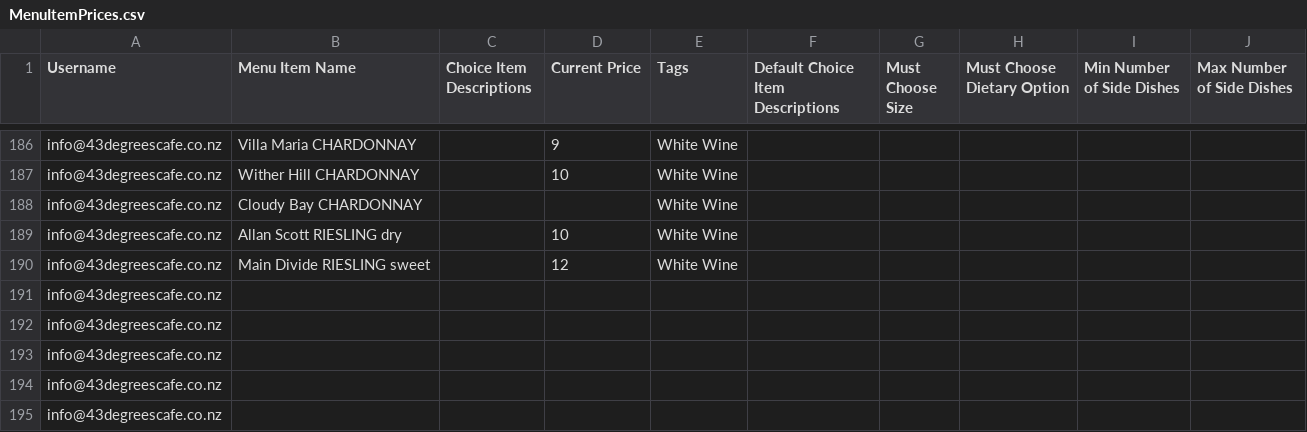
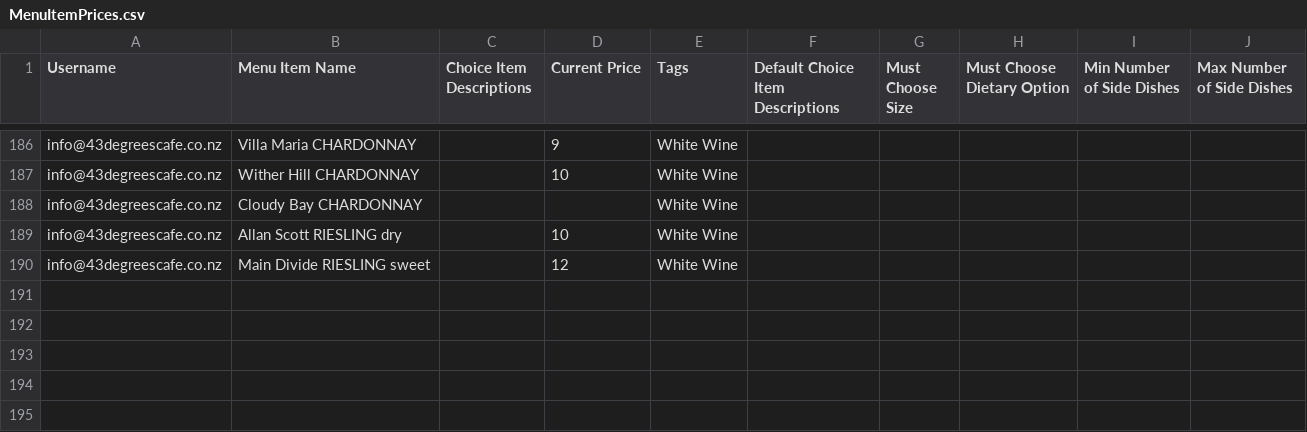
Before and after one commit to fingermenu/finger-menu-helper-tools, a CSV file: data/MenuItemPrices.csv, drawn as a sheet; only a part is shown, gaps mark what is left out; the diff names each change by its address in the sheet, - before the commit and + after, or states it on an @@ line.

Commit message:
Fixed data

```diff
--- a/data/MenuItemPrices.csv
+++ b/data/MenuItemPrices.csv
-row 191: info@43degreescafe.co.nz
-row 192: info@43degreescafe.co.nz
-row 193: info@43degreescafe.co.nz
-row 194: info@43degreescafe.co.nz
-row 195: info@43degreescafe.co.nz
```
